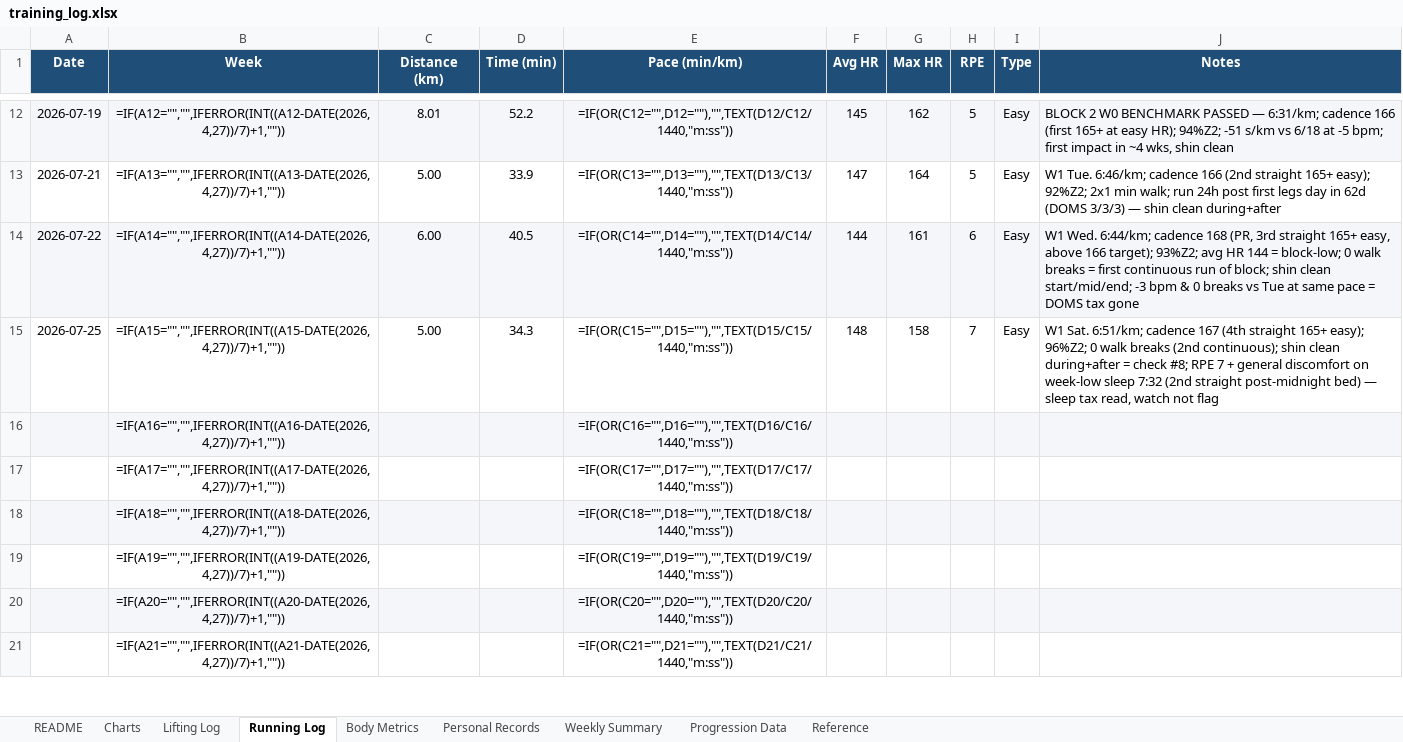
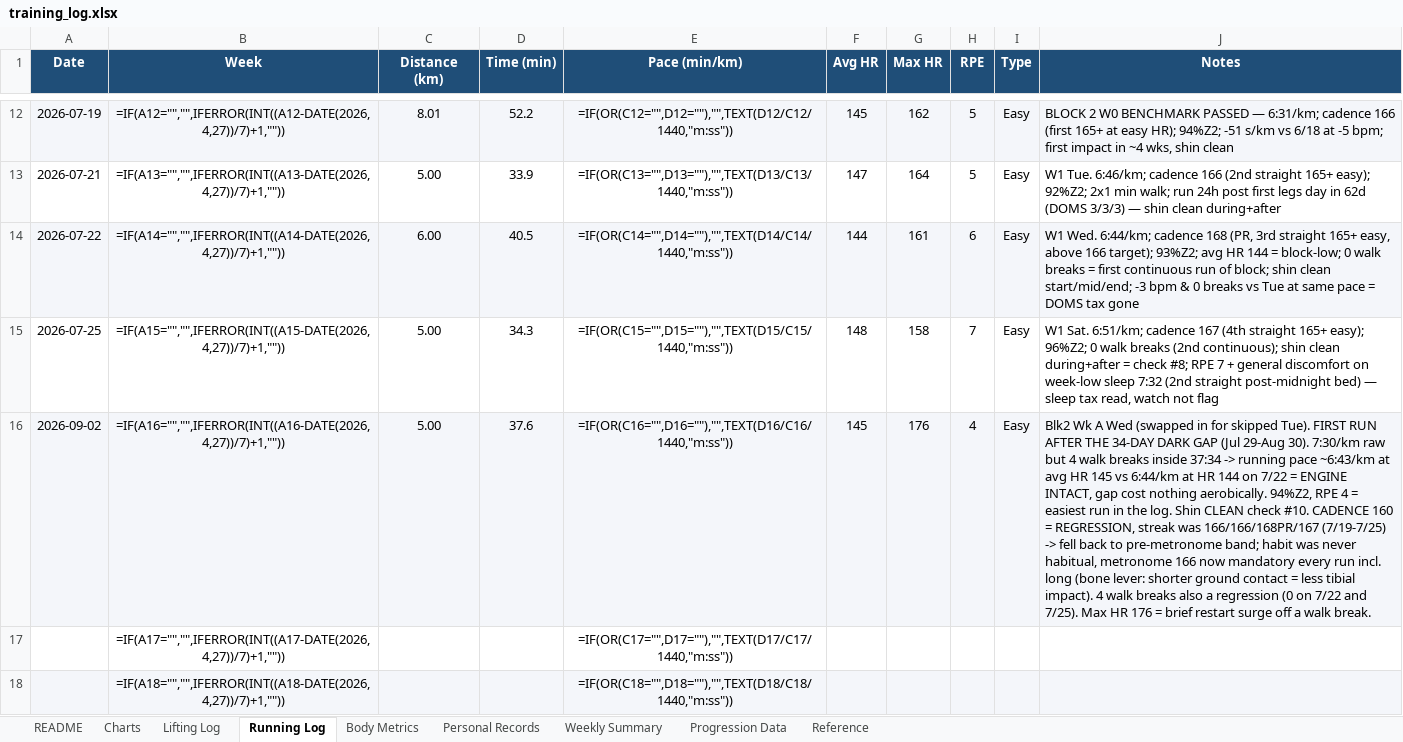
Before and after one commit to Giusepe-3/Training, an Excel workbook: logs/training_log.xlsx, sheet Running Log, drawn as a sheet; only a part is shown, gaps mark what is left out; the shorter side is filled out with more unchanged rows; values as stored, in another font and other column widths than the file's, no borders; formulas without a stored value are shown as written; the diff names each change by its address in the sheet, - before the commit and + after, or states it on an @@ line.

```diff
--- a/logs/training_log.xlsx (sheet Running Log)
+++ b/logs/training_log.xlsx (sheet Running Log)
-A16 (Date): (empty)
+A16 (Date): 2026-09-02
-C16 (Distance (km)): (empty)
+C16 (Distance (km)): 5.00
-D16 (Time (min)): (empty)
+D16 (Time (min)): 37.6
-F16 (Avg HR): (empty)
+F16 (Avg HR): 145
-G16 (Max HR): (empty)
+G16 (Max HR): 176
-H16 (RPE): (empty)
+H16 (RPE): 4
-I16 (Type): (empty)
+I16 (Type): Easy
-J16 (Notes): (empty)
+J16 (Notes): Blk2 Wk A Wed (swapped in for skipped Tue). FIRST RUN AFTER THE 34-DAY DARK GAP (Jul 29-Aug 30). 7:30/km raw but 4 walk breaks inside 37:34 -> running pace ~6:43/km at avg HR 145 vs 6:44/km at HR 144 on 7/22 = ENGINE INTACT, gap cost nothing aerobically. 94%Z2, RPE 4 = easiest run in the log. Shin CLEAN check #10. CADENCE 160 = REGRESSION, streak was 166/166/168PR/167 (7/19-7/25) -> fell back to pre-metronome band; habit was never habitual, metronome 166 now mandatory every run incl. long (bone lever: shorter ground contact = less tibial impact). 4 walk breaks also a regression (0 on 7/22 and 7/25). Max HR 176 = brief restart surge off a walk break.
```
Also changed, not shown: sheet Body Metrics, 2 other files.
